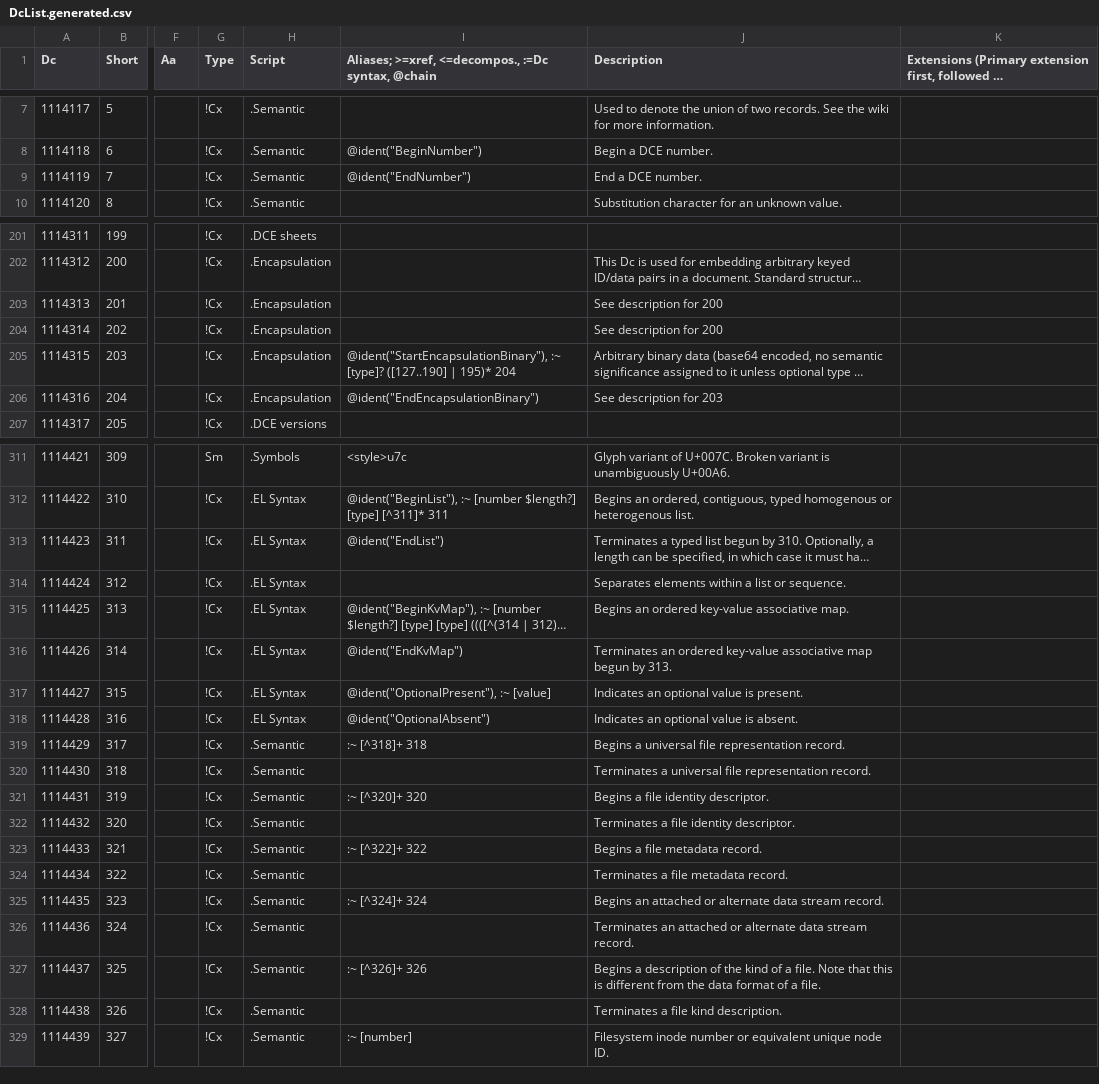
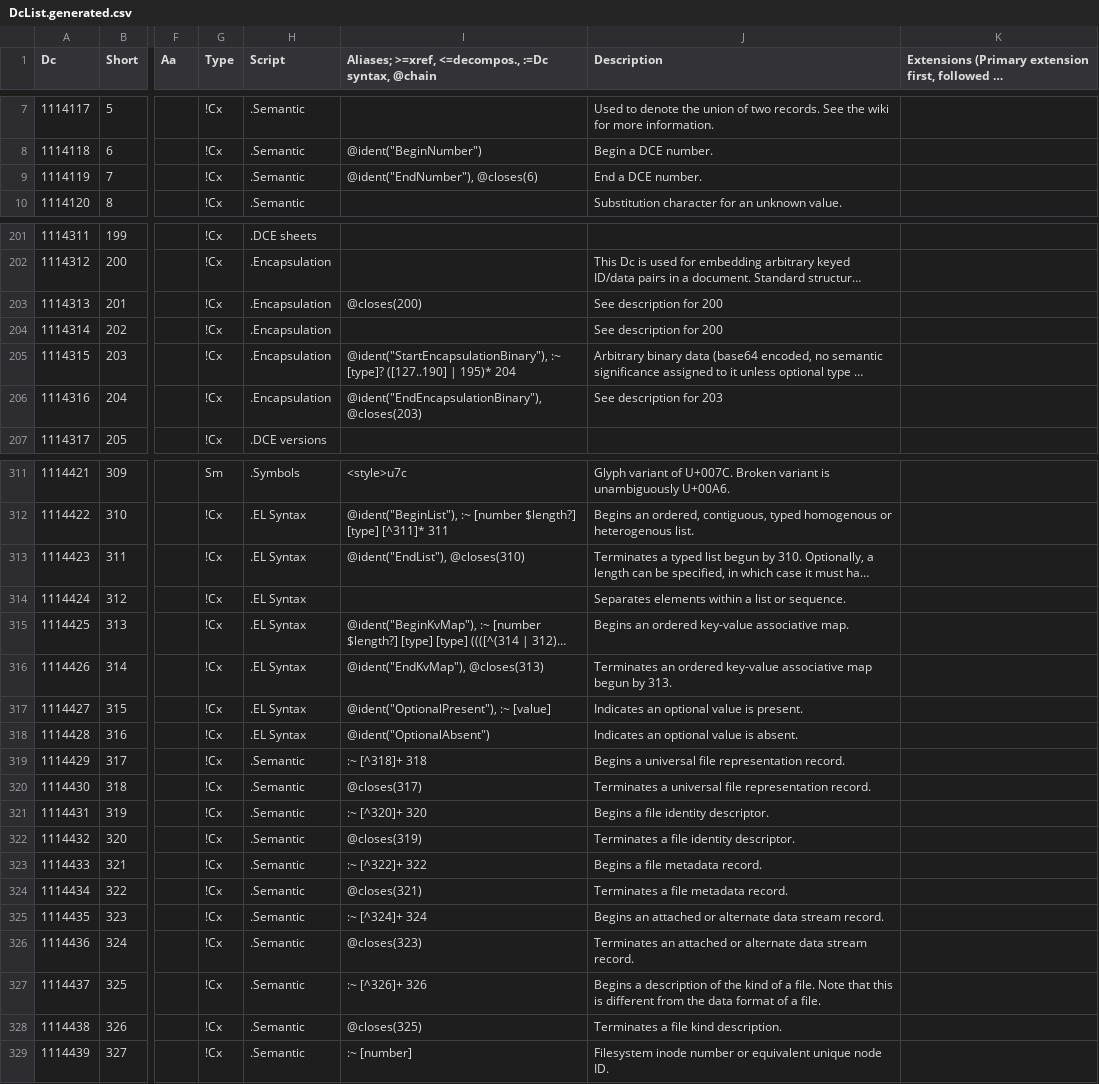
Before and after one commit to collectivetoolbox/collectivetoolbox, a CSV file: src/formats/dcdata/data/DcList.generated.csv, drawn as a sheet; only a part is shown, gaps mark what is left out; long unchanged cells end in …; the diff covers the shown part only; the diff names each change by its address in the sheet, - before the commit and + after, or states it on an @@ line.

```diff
--- a/src/formats/dcdata/data/DcList.generated.csv
+++ b/src/formats/dcdata/data/DcList.generated.csv
-I9: @ident("EndNumber")
+I9: @ident("EndNumber"), @closes(6)
-I203: (empty)
+I203: @closes(200)
-I206: @ident("EndEncapsulationBinary")
+I206: @ident("EndEncapsulationBinary"), @closes(203)
-I313: @ident("EndList")
+I313: @ident("EndList"), @closes(310)
-I316: @ident("EndKvMap")
+I316: @ident("EndKvMap"), @closes(313)
-I320: (empty)
+I320: @closes(317)
-I322: (empty)
+I322: @closes(319)
-I324: (empty)
+I324: @closes(321)
-I326: (empty)
+I326: @closes(323)
-I328: (empty)
+I328: @closes(325)
```
Also changed, not shown: 10 edited cells elsewhere in this file, 3 other files.
